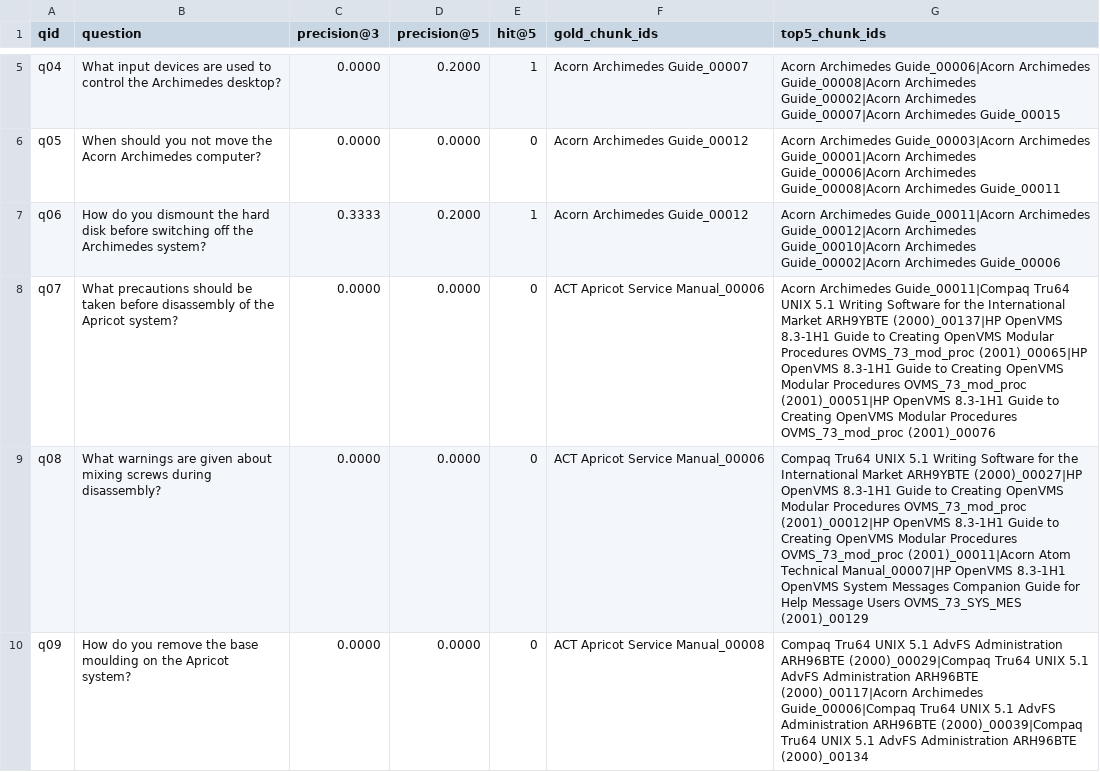
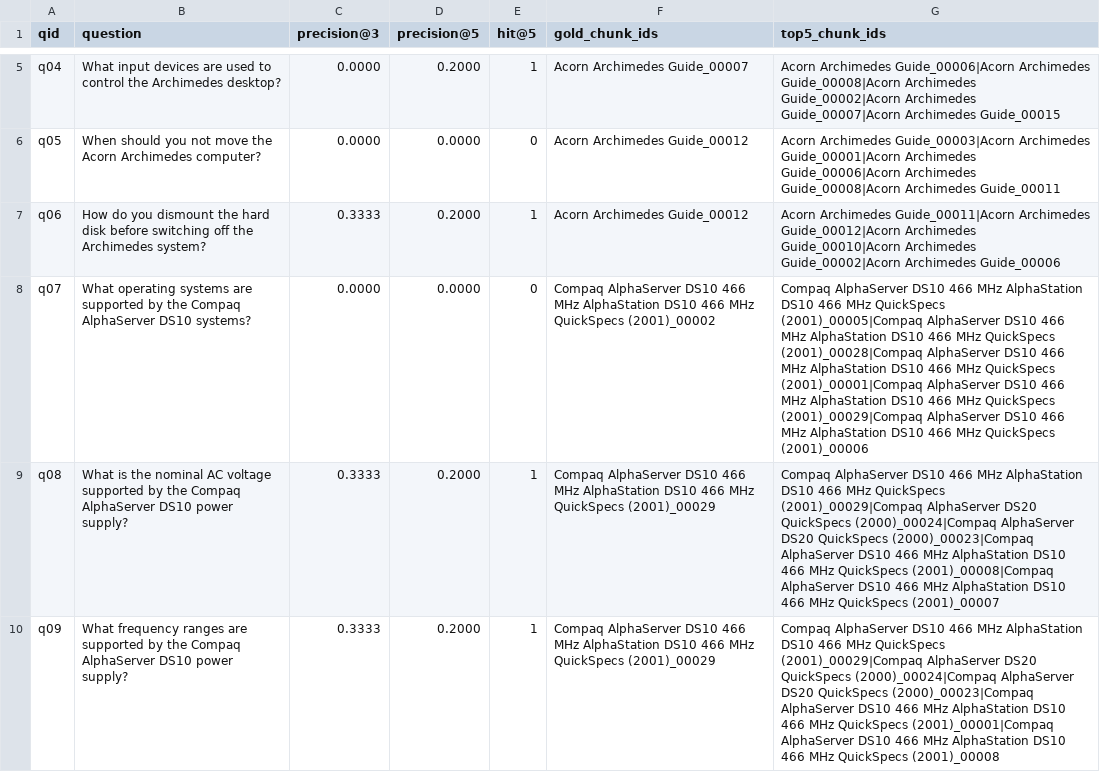
Before and after one commit to StavrosSar/RAG_testing, a CSV file: eval/report_bm25.csv, drawn as a sheet; only a part is shown, gaps mark what is left out; the diff covers the shown part only.

```diff
--- a/eval/report_bm25.csv
+++ b/eval/report_bm25.csv
@@ -7,4 +7,4 @@ q05,When should you not move the Acorn Archimedes computer?,0.0000,0.0000,0,Acor
 q06,How do you dismount the hard disk before switching off the Archimedes system?,0.3333,0.2000,1,Acorn Archimedes Guide_00012,Acorn Archimedes Guide_00011|Acorn Archimedes Guide_00012|Acorn Archimedes Guide_00010|Acorn Archimedes Guide_00002|Acorn Archimedes Guide_00006
-q07,What precautions should be taken before disassembly of the Apricot system?,0.0000,0.0000,0,ACT Apricot Service Manual_00006,Acorn Archimedes Guide_00011|Compaq Tru64 UNIX 5.1 Writing Software for the International Market ARH9YBTE (2000)_00137|HP OpenVMS 8.3-1H1 Guide to Creating OpenVMS Modular Procedures OVMS_73_mod_proc (2001)_00065|HP OpenVMS 8.3-1H1 Guide to Creating OpenVMS Modular Procedures OVMS_73_mod_proc (2001)_00051|HP OpenVMS 8.3-1H1 Guide to Creating OpenVMS Modular Procedures OVMS_73_mod_proc (2001)_00076
-q08,What warnings are given about mixing screws during disassembly?,0.0000,0.0000,0,ACT Apricot Service Manual_00006,Compaq Tru64 UNIX 5.1 Writing Software for the International Market ARH9YBTE (2000)_00027|HP OpenVMS 8.3-1H1 Guide to Creating OpenVMS Modular Procedures OVMS_73_mod_proc (2001)_00012|HP OpenVMS 8.3-1H1 Guide to Creating OpenVMS Modular Procedures OVMS_73_mod_proc (2001)_00011|Acorn Atom Technical Manual_00007|HP OpenVMS 8.3-1H1 OpenVMS System Messages Companion Guide for Help Message Users OVMS_73_SYS_MES (2001)_00129
-q09,How do you remove the base moulding on the Apricot system?,0.0000,0.0000,0,ACT Apricot Service Manual_00008,Compaq Tru64 UNIX 5.1 AdvFS Administration ARH96BTE (2000)_00029|Compaq Tru64 UNIX 5.1 AdvFS Administration ARH96BTE (2000)_00117|Acorn Archimedes Guide_00006|Compaq Tru64 UNIX 5.1 AdvFS Administration ARH96BTE (2000)_00039|Compaq Tru64 UNIX 5.1 AdvFS Administration ARH96BTE (2000)_00134
+q07,What operating systems are supported by the Compaq AlphaServer DS10 systems?,0.0000,0.0000,0,Compaq AlphaServer DS10 466 MHz AlphaStation DS10 466 MHz QuickSpecs (2001)_00002,Compaq AlphaServer DS10 466 MHz AlphaStation DS10 466 MHz QuickSpecs (2001)_00005|Compaq AlphaServer DS10 466 MHz AlphaStation DS10 466 MHz QuickSpecs (2001)_00028|Compaq AlphaServer DS10 466 MHz AlphaStation DS10 466 MHz QuickSpecs (2001)_00001|Compaq AlphaServer DS10 466 MHz AlphaStation DS10 466 MHz QuickSpecs (2001)_00029|Compaq AlphaServer DS10 466 MHz AlphaStation DS10 466 MHz QuickSpecs (2001)_00006
+q08,What is the nominal AC voltage supported by the Compaq AlphaServer DS10 power supply?,0.3333,0.2000,1,Compaq AlphaServer DS10 466 MHz AlphaStation DS10 466 MHz QuickSpecs (2001)_00029,Compaq AlphaServer DS10 466 MHz AlphaStation DS10 466 MHz QuickSpecs (2001)_00029|Compaq AlphaServer DS20 QuickSpecs (2000)_00024|Compaq AlphaServer DS20 QuickSpecs (2000)_00023|Compaq AlphaServer DS10 466 MHz AlphaStation DS10 466 MHz QuickSpecs (2001)_00008|Compaq AlphaServer DS10 466 MHz AlphaStation DS10 466 MHz QuickSpecs (2001)_00007
+q09,What frequency ranges are supported by the Compaq AlphaServer DS10 power supply?,0.3333,0.2000,1,Compaq AlphaServer DS10 466 MHz AlphaStation DS10 466 MHz QuickSpecs (2001)_00029,Compaq AlphaServer DS10 466 MHz AlphaStation DS10 466 MHz QuickSpecs (2001)_00029|Compaq AlphaServer DS20 QuickSpecs (2000)_00024|Compaq AlphaServer DS20 QuickSpecs (2000)_00023|Compaq AlphaServer DS10 466 MHz AlphaStation DS10 466 MHz QuickSpecs (2001)_00001|Compaq AlphaServer DS10 466 MHz AlphaStation DS10 466 MHz QuickSpecs (2001)_00008
```
Also changed, not shown: 15 edited cells elsewhere in this file, eval/report_tfidf.csv, 22 other files.
